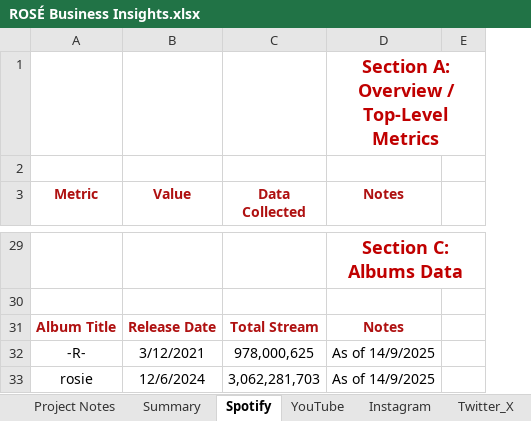
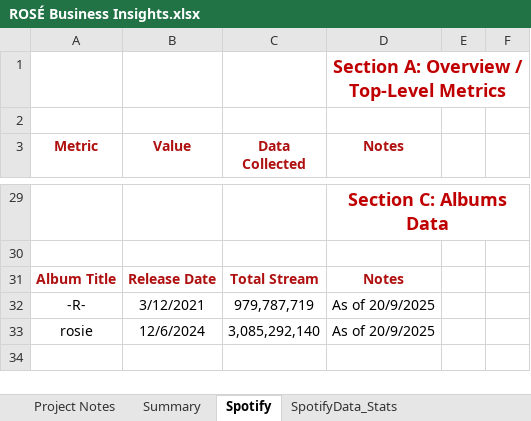
Before and after one commit to zulaikha-z4/Ros-_Entertainment_Analysis, an Excel workbook: ROSÉ Business Insights.xlsx, sheet Spotify, drawn as a sheet; only a part is shown, gaps mark what is left out; values as stored, in another font and other column widths than the file's, no borders; removed rows and columns are numbered as before the commit, all else as after; the diff covers the shown part only; the diff names each change by its address in the sheet, - before the commit and + after, or states it on an @@ line.

Commit message:
Reorganized Excel workbook: platform-based → section-based sheets
Restructured Excel workbook for Power BI readiness:

- Split Spotify into separate Stats, Tracks and Albums sheets (album summary via pivot)
- Split YouTube into Stats and Music Videos
- Split Instagram into Stats and Posts (with follower growth + engagement formulas)
- Split Twitter into Stats and Tweets
- Split Google Trends into Interest_Over_Time and Interest_By_Region (ranked & major markets flagged)

```diff
--- a/ROSÉ Business Insights.xlsx (sheet Spotify)
+++ b/ROSÉ Business Insights.xlsx (sheet Spotify)
+sheet tab: SpotifyData_Stats
-column E, empty
+column E, empty
+column F, empty
-C32 (Data Collected): 978,000,625
+C32 (Data Collected): 979,787,719
-D32:D33 (Notes): As of 14/9/2025
+D32:D33 (Notes): As of 20/9/2025
-C33 (Data Collected): 3,062,281,703
+C33 (Data Collected): 3,085,292,140
```
Also changed, not shown: 23 edited cells elsewhere in this sheet, sheet YouTube, sheet Summary, other sheet tabs.
